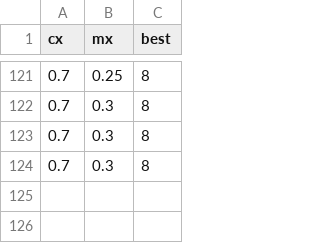
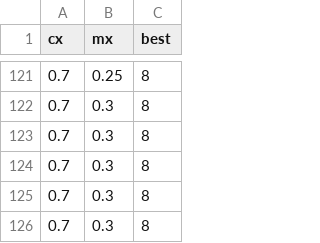
Before and after one commit to Enigma717/PWr-MO, a CSV file: gcp/csv/tuning/subgroup5.csv, drawn as a sheet; only a part is shown, gaps mark what is left out.

```diff
--- a/gcp/csv/tuning/subgroup5.csv
+++ b/gcp/csv/tuning/subgroup5.csv
@@ -124 +124,3 @@ cx; mx; best
 0.7; 0.3; 8
+0.7; 0.3; 8
+0.7; 0.3; 8
```
Also changed, not shown: gcp/csv/tuning/subgroup6.csv, gcp/csv/tuning/subgroup7.csv, 6 other files.
